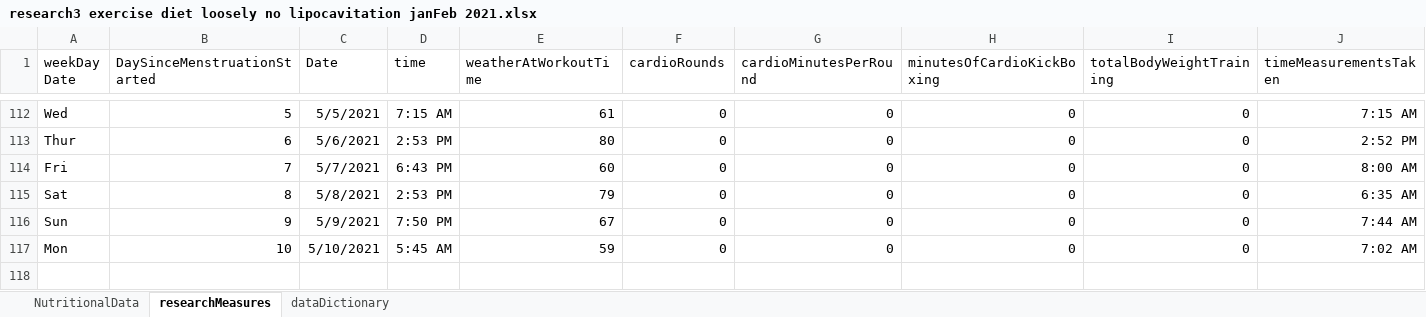
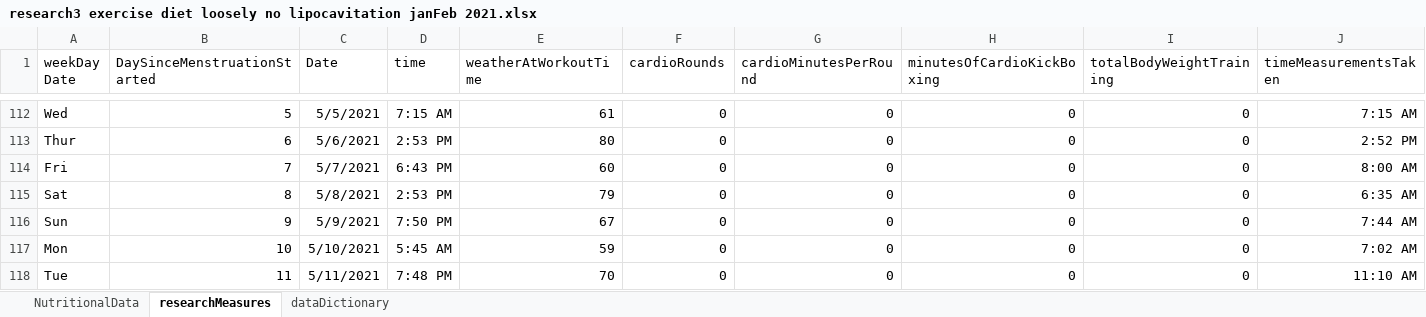
Before and after one commit to JanJanJan2018/lipocavitation-dieting-exercise-21-day-research, an Excel workbook: research3 exercise diet loosely no lipocavitation janFeb 2021.xlsx, sheet researchMeasures, drawn as a sheet; only a part is shown, gaps mark what is left out; values as stored, in another font and other column widths than the file's, no borders; 1 other sheet too large or unreadable and not compared; rows hold the shown columns only; the diff names each change by its address in the sheet, - before the commit and + after, or states it on an @@ line.

Commit message:
Add files via upload

```diff
--- a/research3 exercise diet loosely no lipocavitation janFeb 2021.xlsx (sheet researchMeasures)
+++ b/research3 exercise diet loosely no lipocavitation janFeb 2021.xlsx (sheet researchMeasures)
+row 118: Tue | 11 | 5/11/2021 | 7:48 PM | 70 | 0 | 0 | 0 | 0 | 11:10 AM
```
